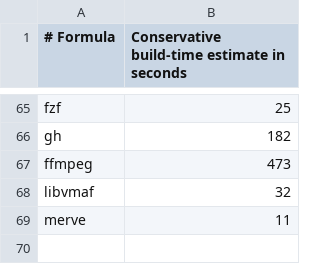
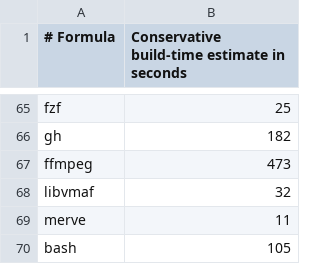
Before and after one commit to quyleanh/homebrew-tap, a TSV file: .github/build-times.tsv, drawn as a sheet; only a part is shown, gaps mark what is left out.

```diff
--- a/.github/build-times.tsv
+++ b/.github/build-times.tsv
@@ -69 +69,2 @@ libvmaf	32
 merve	11
+bash	105
```
Also changed, not shown: .github/bottle-deps.tsv, 1 other file.
